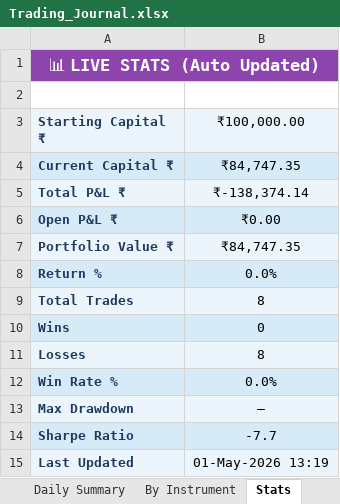
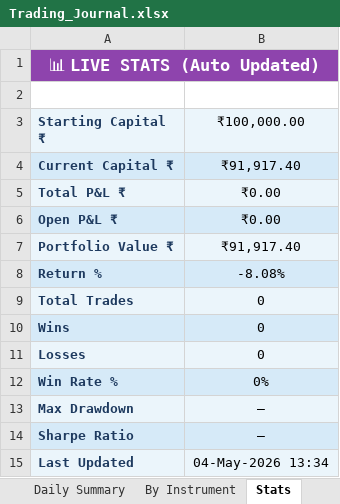
Before and after one commit to guruvujk/rsi-bot, an Excel workbook: logs/Trading_Journal.xlsx, sheet Stats, drawn as a sheet; values as stored, in another font and other column widths than the file's, no borders; the diff names each change by its address in the sheet, - before the commit and + after, or states it on an @@ line.

```diff
--- a/logs/Trading_Journal.xlsx (sheet Stats)
+++ b/logs/Trading_Journal.xlsx (sheet Stats)
-B4 (₹100,000.00): ₹84,747.35
+B4 (₹100,000.00): ₹91,917.40
-B5 (₹100,000.00): ₹-138,374.14
+B5 (₹100,000.00): ₹0.00
-B7 (₹100,000.00): ₹84,747.35
+B7 (₹100,000.00): ₹91,917.40
-B8 (₹100,000.00): 0.0%
+B8 (₹100,000.00): -8.08%
-B9 (₹100,000.00): 8
+B9 (₹100,000.00): 0
-B11 (₹100,000.00): 8
+B11 (₹100,000.00): 0
-B12 (₹100,000.00): 0.0%
+B12 (₹100,000.00): 0%
-B14 (₹100,000.00): -7.7
+B14 (₹100,000.00): —
-B15 (₹100,000.00): 01-May-2026 13:19
+B15 (₹100,000.00): 04-May-2026 13:34
```
Also changed, not shown: sheet Trade Log, 3 other files.
